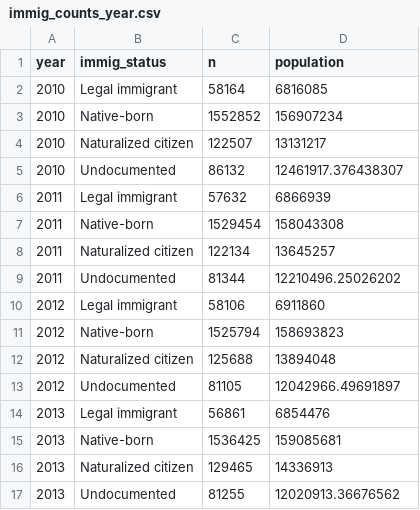
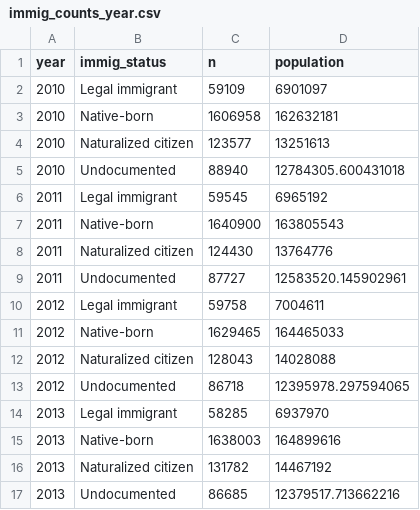
Before and after one commit to carol-xu4/Immigrant-Health-Coverage-2010-2024, a CSV file: results/immig_counts_year.csv, drawn as a sheet; only a part is shown; the diff covers the shown part only.

```diff
--- a/results/immig_counts_year.csv
+++ b/results/immig_counts_year.csv
@@ -1,17 +1,17 @@
 year,immig_status,n,population
-2010,Legal immigrant,58164,6816085
-2010,Native-born,1552852,156907234
-2010,Naturalized citizen,122507,13131217
-2010,Undocumented,86132,12461917.376438307
-2011,Legal immigrant,57632,6866939
-2011,Native-born,1529454,158043308
-2011,Naturalized citizen,122134,13645257
-2011,Undocumented,81344,12210496.25026202
-2012,Legal immigrant,58106,6911860
-2012,Native-born,1525794,158693823
-2012,Naturalized citizen,125688,13894048
-2012,Undocumented,81105,12042966.49691897
-2013,Legal immigrant,56861,6854476
-2013,Native-born,1536425,159085681
-2013,Naturalized citizen,129465,14336913
-2013,Undocumented,81255,12020913.36676562
+2010,Legal immigrant,59109,6901097
+2010,Native-born,1606958,162632181
+2010,Naturalized citizen,123577,13251613
+2010,Undocumented,88940,12784305.600431018
+2011,Legal immigrant,59545,6965192
+2011,Native-born,1640900,163805543
+2011,Naturalized citizen,124430,13764776
+2011,Undocumented,87727,12583520.145902961
+2012,Legal immigrant,59758,7004611
+2012,Native-born,1629465,164465033
+2012,Naturalized citizen,128043,14028088
+2012,Undocumented,86718,12395978.297594065
+2013,Legal immigrant,58285,6937970
+2013,Native-born,1638003,164899616
+2013,Naturalized citizen,131782,14467192
+2013,Undocumented,86685,12379517.713662216
```
Also changed, not shown: 88 edited cells elsewhere in this file, results/coverage_counts_year.csv, 10 other files.
